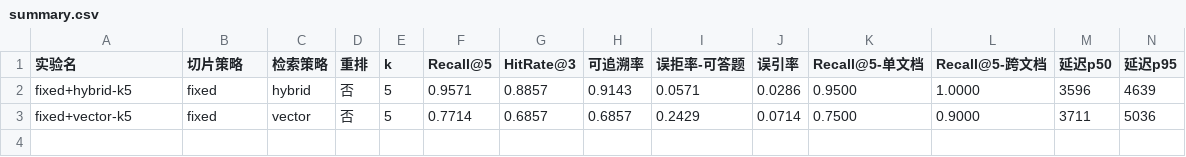
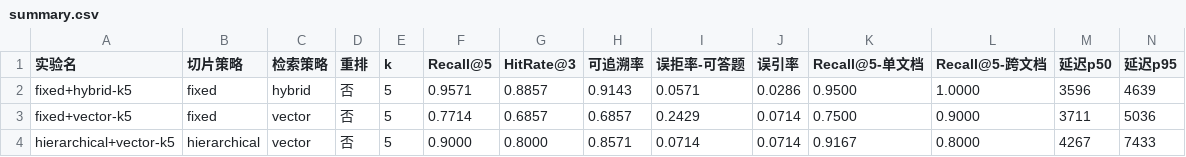
Before and after one commit to jueaizhilv007/logistics-rag-qa, a CSV file: data/eval/summary.csv, drawn as a sheet; only a part is shown; rows hold the shown columns only; the diff names each change by its address in the sheet, - before the commit and + after, or states it on an @@ line.

Commit message:
data: E2（hierarchical+vector）评测结果
变量是切片策略 fixed → hierarchical，检索同为纯向量。

Recall@5   0.7714 → 0.9000（+12.9pp）
HitRate@3  0.6857 → 0.8000
可追溯率   0.6857 → 0.8571
误拒       0.2429 → 0.0714（17 条 → 5 条）
误引       0.0714 → 0.0714（持平）
单文档     0.7500 → 0.9167（+16.7pp）
跨文档     0.9000 → 0.8000（-10pp，下降了）
延迟 p50/p95  3711/5036 → 4267/7433（变慢）

关键：层级切片不是普涨，它有取舍。单文档大幅提升，
跨文档反而掉了 2 条。推测是标题切分让块更小更聚焦，
单文档的精确定位变准；而跨文档题要在 5 个位置里
凑齐多家说法，块变小后每条携带的信息量下降，反而凑不齐。

跨文档仅 10 条样本，-10pp 就是 2 条，单次结果不足以下结论。
是否成立要看 E3（引入 BM25 补位）能否把它补回来。

```diff
--- a/data/eval/summary.csv
+++ b/data/eval/summary.csv
+row 4: hierarchical+vector-k5 | hierarchical | vector | 否 | 5 | 0.9000 | 0.8000 | 0.8571 | 0.0714 | 0.0714 | 0.9167 | 0.8000 | 4267 | 7433
```
Also changed, not shown: 1 other file.
